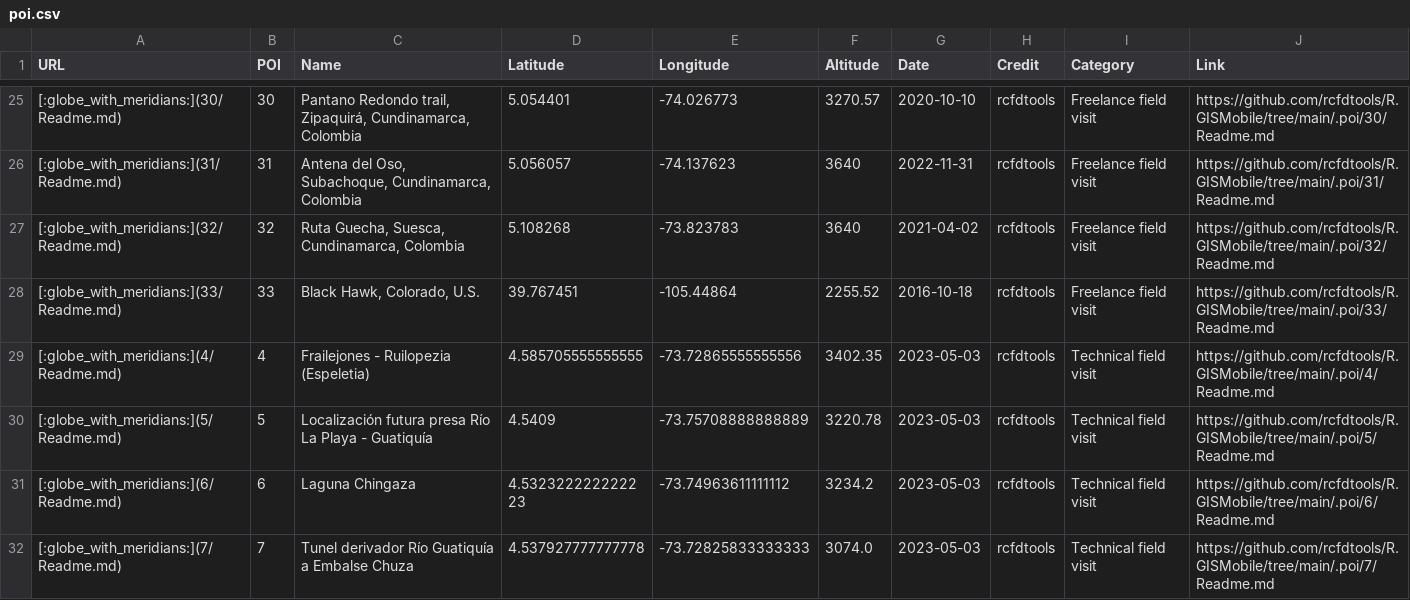
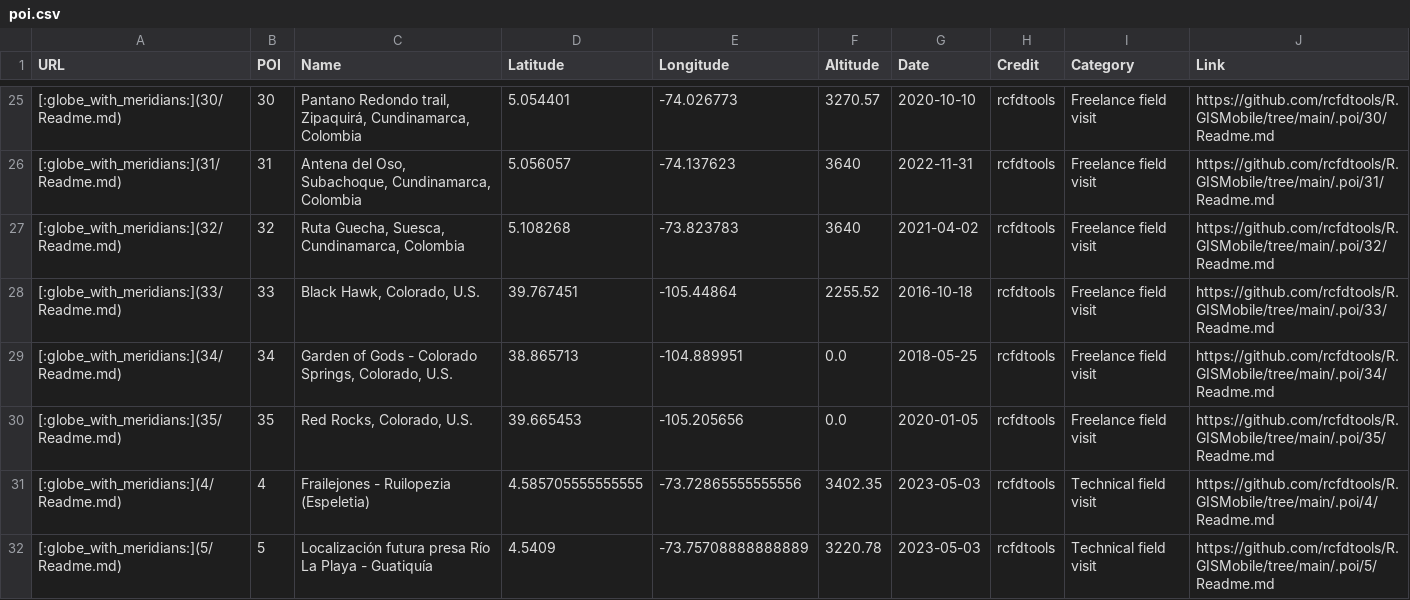
Before and after one commit to rcfdtools/R.GISMobile, a CSV file: .poi/poi.csv, drawn as a sheet; only a part is shown, gaps mark what is left out; the shorter side is filled out with more unchanged rows; the diff names each change by its address in the sheet, - before the commit and + after, or states it on an @@ line.

```diff
--- a/.poi/poi.csv
+++ b/.poi/poi.csv
+row 29: [:globe_with_meridians:](34/Readme.md) | 34 | Garden of Gods - Colorado Springs, Colorado, U.S. | 38.865713 | -104.889951 | 0.0 | 2018-05-25 | rcfdtools | Freelance field visit | https://github.com/rcfdtools/R.GISMobile/tree/main/.poi/34/Readme.md
+row 30: [:globe_with_meridians:](35/Readme.md) | 35 | Red Rocks, Colorado, U.S. | 39.665453 | -105.205656 | 0.0 | 2020-01-05 | rcfdtools | Freelance field visit | https://github.com/rcfdtools/R.GISMobile/tree/main/.poi/35/Readme.md
```
Also changed, not shown: 6 other files.
